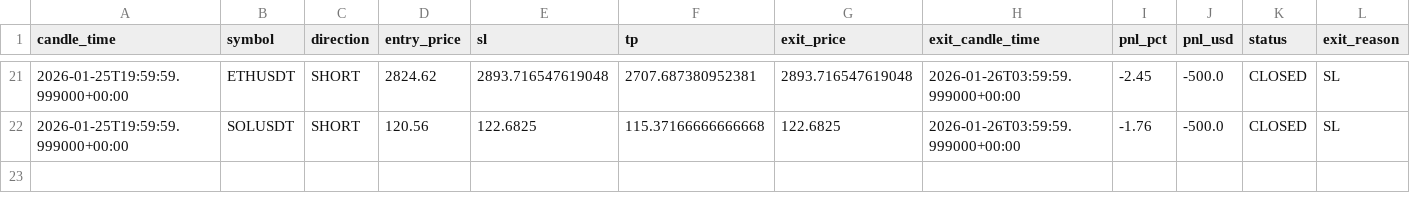
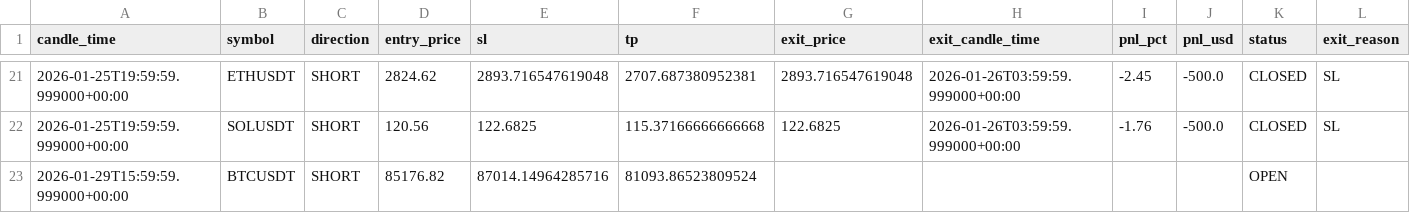
Before and after one commit to kushgbisen/cron-trader, a CSV file: logs/h4_breakout_ensemble/trades.csv, drawn as a sheet; only a part is shown, gaps mark what is left out; the diff names each change by its address in the sheet, - before the commit and + after, or states it on an @@ line.

```diff
--- a/logs/h4_breakout_ensemble/trades.csv
+++ b/logs/h4_breakout_ensemble/trades.csv
+row 23: 2026-01-29T15:59:59.999000+00:00 | BTCUSDT | SHORT | 85176.82 | 87014.14964285716 | 81093.86523809524 |  |  |  |  | OPEN
```
Also changed, not shown: logs/regime_rsi/trades.csv, logs/weekly_breakout/trades.csv, 9 other files.
